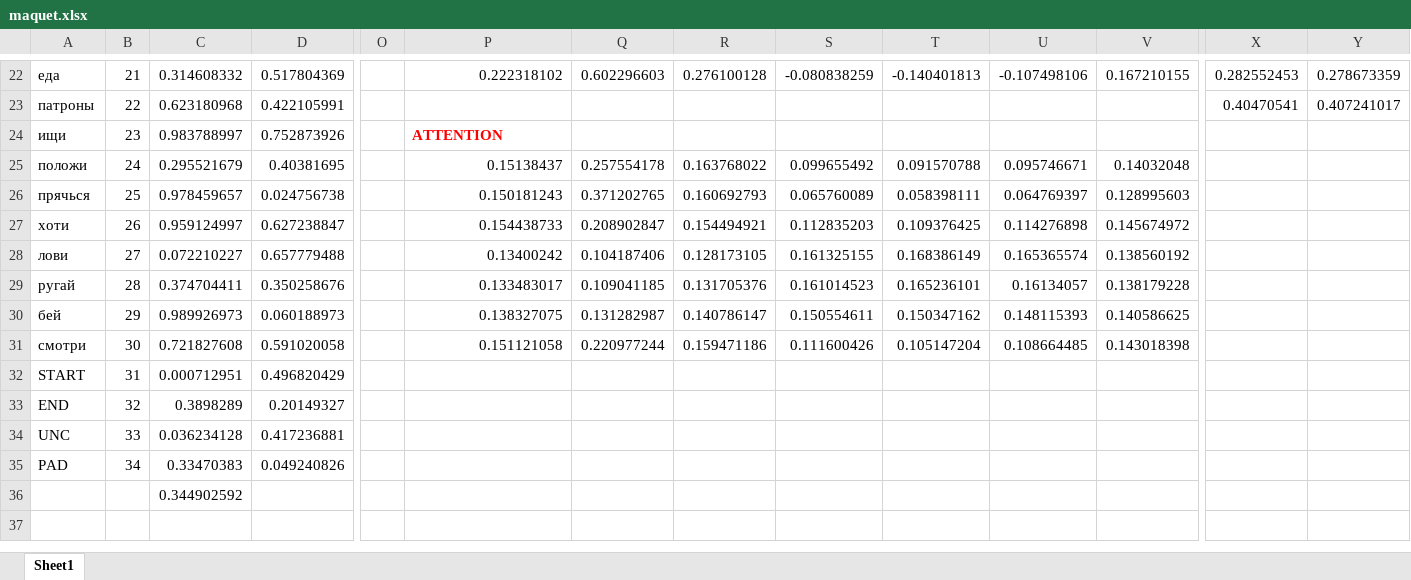
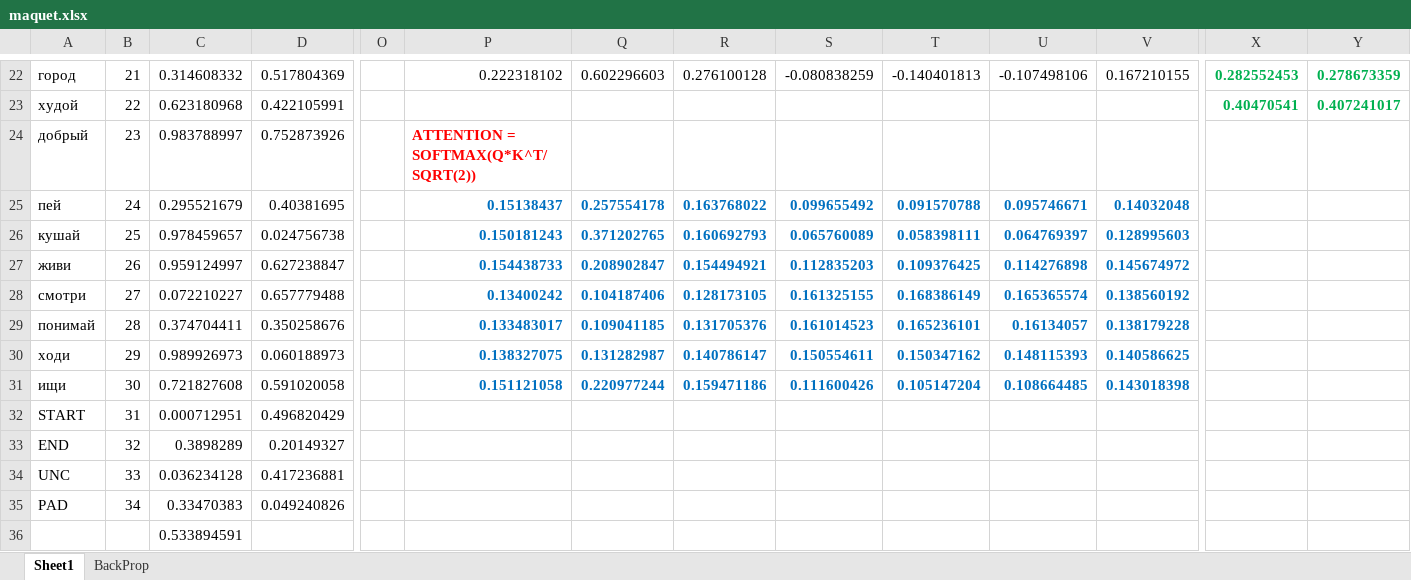
Before and after one commit to evgenyagantaev/MicroTransformer, an Excel workbook: maquet.xlsx, sheet Sheet1, drawn as a sheet; only a part is shown, gaps mark what is left out; values as stored, in another font and other column widths than the file's, no borders; the diff covers the shown part only; the diff names each change by its address in the sheet, - before the commit and + after, or states it on an @@ line.

```diff
--- a/maquet.xlsx (sheet Sheet1)
+++ b/maquet.xlsx (sheet Sheet1)
+sheet tab: BackProp
-A22: еда
+A22: город
@@ X22:Y23 bold: off → on, text colour: black → #00B050 @@
-A23: патроны
+A23: худой
-A24: ищи
+A24: добрый
-P24: ATTENTION
+P24: ATTENTION = SOFTMAX(Q*K^T/SQRT(2))
-A25: положи
+A25: пей
@@ P25:V31 bold: off → on, text colour: black → #0070C0 @@
-A26: прячься
+A26: кушай
-A27: хоти
+A27: живи
-A28: лови
+A28: смотри
-A29: ругай
+A29: понимай
-A30: бей
+A30: ходи
-A31: смотри
+A31: ищи
-C36: 0.344902592
+C36: 0.533894591
```
Also changed, not shown: 24 edited cells and cell formats elsewhere in this sheet, 3 other files.
